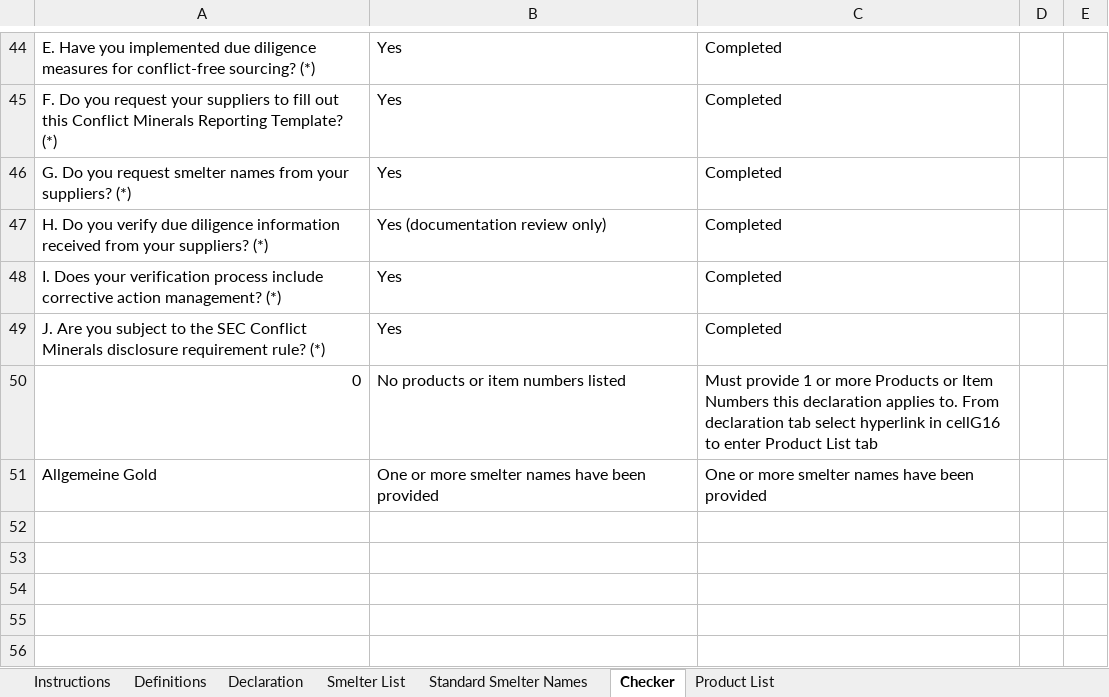
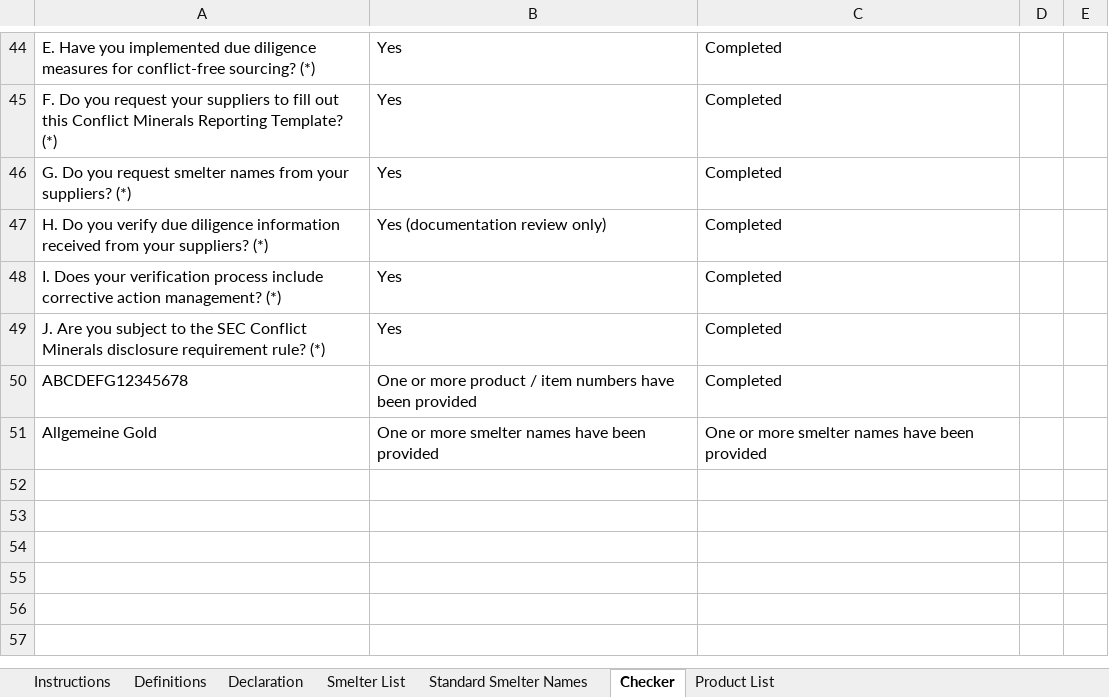
Before and after one commit to ldenevi/ddm, an Excel workbook: spec/models/cfsi/sample_cmrts/2.00/2.00_-_green.xlsx, sheet Checker, drawn as a sheet; only a part is shown, gaps mark what is left out; the shorter side is filled out with more unchanged rows; values as stored, in another font and other column widths than the file's, no borders; conditional formats not drawn; removed rows and columns are numbered as before the commit, all else as after; the diff names each change by its address in the sheet, - before the commit and + after, or states it on an @@ line.

Commit message:
Cfsi::Product - Ingest products list

```diff
--- a/spec/models/cfsi/sample_cmrts/2.00/2.00_-_green.xlsx (sheet Checker)
+++ b/spec/models/cfsi/sample_cmrts/2.00/2.00_-_green.xlsx (sheet Checker)
-row 50: 0 | No products or item numbers listed | Must provide 1 or more Products or Item Numbers this declaration applies to. From declaration tab select hyperlink in cellG16 to enter Product List tab
+row 50: ABCDEFG12345678 | One or more product / item numbers have been provided | Completed
```
Also changed, not shown: sheet Product List, hidden cells, spec/models/cfsi/sample_cmrts/2.01/2.01_-_green.xlsx, spec/models/cfsi/sample_cmrts/2.02/2.02_-_green.xlsx, 48 other files.
